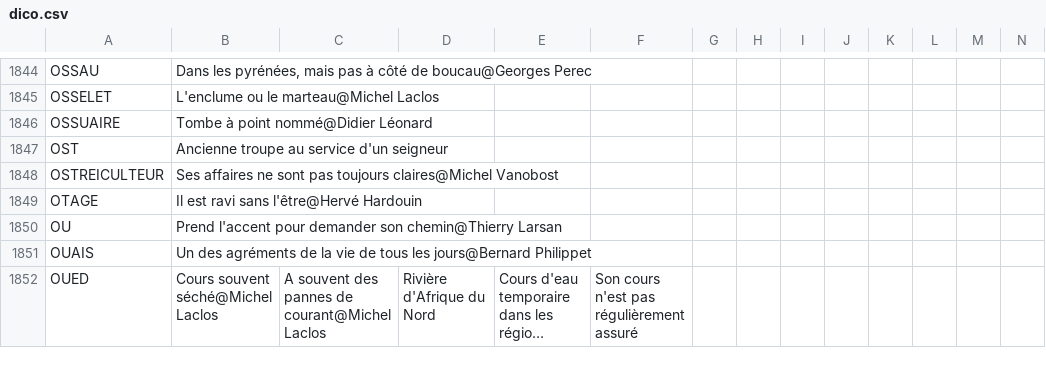
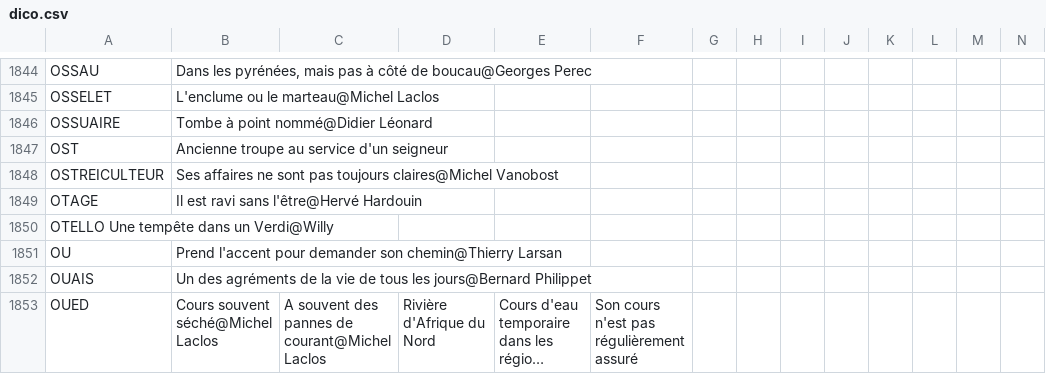
Before and after one commit to adrienmalin/mots-croises, a CSV file: dico.csv, drawn as a sheet; only a part is shown, gaps mark what is left out; long unchanged cells end in …; rows hold the shown columns only; the diff names each change by its address in the sheet, - before the commit and + after, or states it on an @@ line.

Commit message:
ajout d'une définition

```diff
--- a/dico.csv
+++ b/dico.csv
+row 1850: OTELLO Une tempête dans un Verdi@Willy
```
